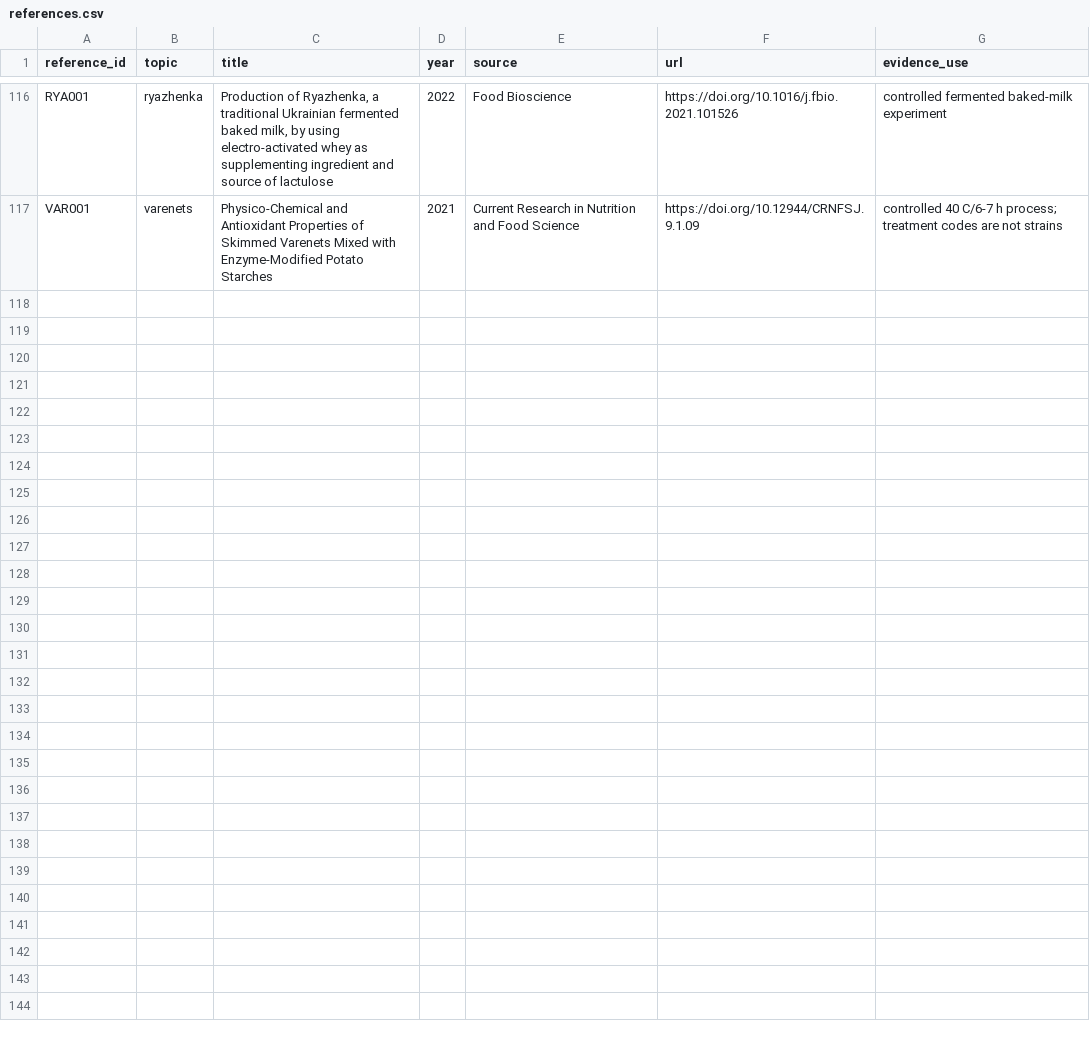
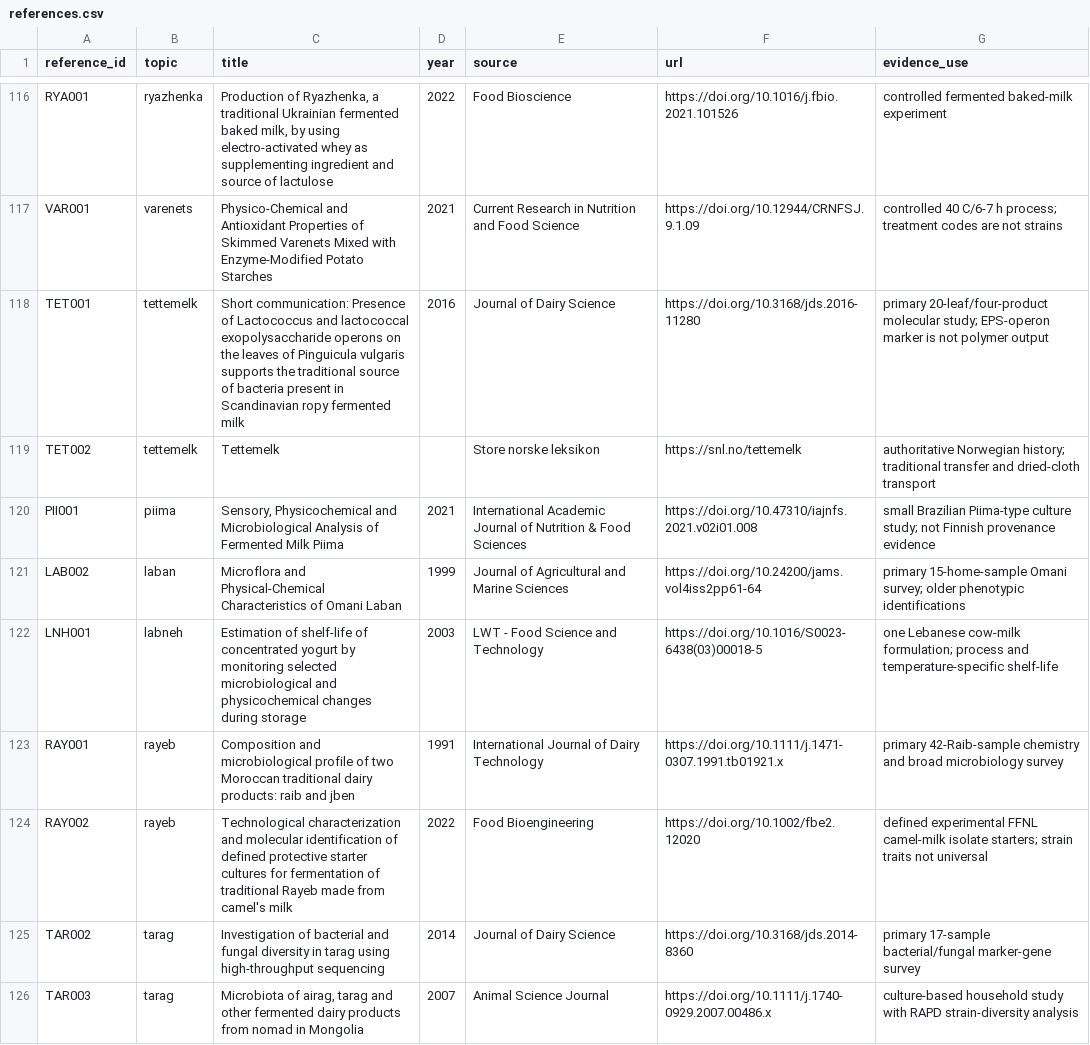
Before and after one commit to johnhuang68/Kefir-world, a CSV file: data/references.csv, drawn as a sheet; only a part is shown, gaps mark what is left out; the diff covers the shown part only.

Commit message:
Strengthen traditional profiles and expand catalog

```diff
--- a/data/references.csv
+++ b/data/references.csv
@@ -117 +117,10 @@ RYA001,ryazhenka,"Production of Ryazhenka, a traditional Ukrainian fermented bak
 VAR001,varenets,Physico-Chemical and Antioxidant Properties of Skimmed Varenets Mixed with Enzyme-Modified Potato Starches,2021,Current Research in Nutrition and Food Science,https://doi.org/10.12944/CRNFSJ.9.1.09,controlled 40 C/6-7 h process; treatment codes are not strains
+TET001,tettemelk,Short communication: Presence of Lactococcus and lactococcal exopolysaccharide operons on the leaves of Pinguicula vulgaris supports the traditional source of bacteria present in Scandinavian ropy fermented milk,2016,Journal of Dairy Science,https://doi.org/10.3168/jds.2016-11280,primary 20-leaf/four-product molecular study; EPS-operon marker is not polymer output
+TET002,tettemelk,Tettemelk,,Store norske leksikon,https://snl.no/tettemelk,authoritative Norwegian history; traditional transfer and dried-cloth transport
+PII001,piima,"Sensory, Physicochemical and Microbiological Analysis of Fermented Milk Piima",2021,International Academic Journal of Nutrition & Food Sciences,https://doi.org/10.47310/iajnfs.2021.v02i01.008,small Brazilian Piima-type culture study; not Finnish provenance evidence
+LAB002,laban,Microflora and Physical-Chemical Characteristics of Omani Laban,1999,Journal of Agricultural and Marine Sciences,https://doi.org/10.24200/jams.vol4iss2pp61-64,primary 15-home-sample Omani survey; older phenotypic identifications
+LNH001,labneh,Estimation of shelf-life of concentrated yogurt by monitoring selected microbiological and physicochemical changes during storage,2003,LWT - Food Science and Technology,https://doi.org/10.1016/S0023-6438(03)00018-5,one Lebanese cow-milk formulation; process and temperature-specific shelf-life
+RAY001,rayeb,Composition and microbiological profile of two Moroccan traditional dairy products: raib and jben,1991,International Journal of Dairy Technology,https://doi.org/10.1111/j.1471-0307.1991.tb01921.x,primary 42-Raib-sample chemistry and broad microbiology survey
+RAY002,rayeb,Technological characterization and molecular identification of defined protective starter cultures for fermentation of traditional Rayeb made from camel's milk,2022,Food Bioengineering,https://doi.org/10.1002/fbe2.12020,defined experimental FFNL camel-milk isolate starters; strain traits not universal
+TAR002,tarag,Investigation of bacterial and fungal diversity in tarag using high-throughput sequencing,2014,Journal of Dairy Science,https://doi.org/10.3168/jds.2014-8360,primary 17-sample bacterial/fungal marker-gene survey
+TAR003,tarag,"Microbiota of airag, tarag and other fermented dairy products from nomad in Mongolia",2007,Animal Science Journal,https://doi.org/10.1111/j.1740-0929.2007.00486.x,culture-based household study with RAPD strain-diversity analysis
```
Also changed, not shown: 8 added rows elsewhere in this file, data/fermented_milk.csv, 14 other files.
